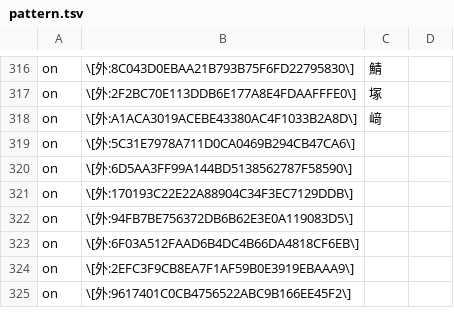
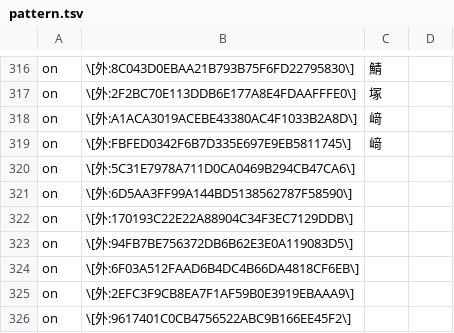
Before and after one commit to Nekomoekissaten-SUB/nekomoe-jp-formatter, a TSV file: dist/pattern.tsv, drawn as a sheet; only a part is shown, gaps mark what is left out; the diff names each change by its address in the sheet, - before the commit and + after, or states it on an @@ line.

Commit message:
增加外字

```diff
--- a/dist/pattern.tsv
+++ b/dist/pattern.tsv
+row 319: on | \[外:FBFED0342F6B7D335E697E9EB5811745\] | 﨑
```
